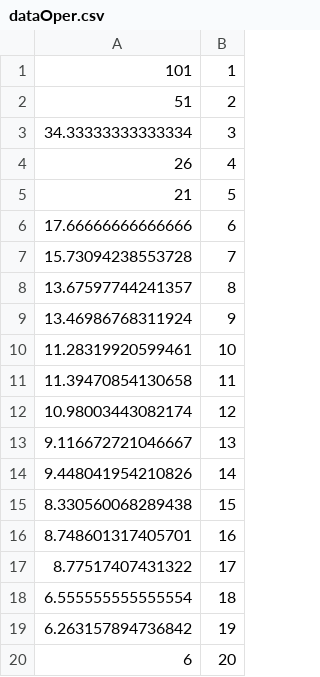
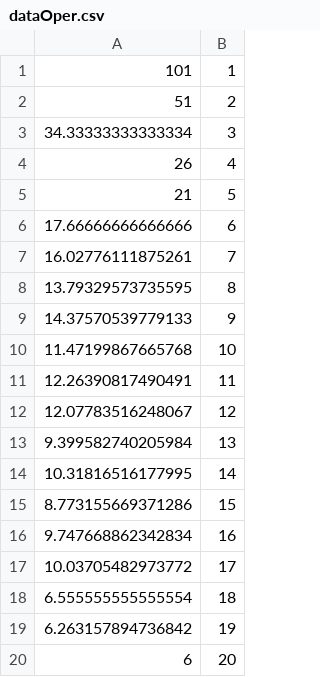
Before and after one commit to quantitative-hadoopSVR/bootstrapped-hadoop-svr, a CSV file: source_data/oper/dataOper.csv, drawn as a sheet; only a part is shown.

```diff
--- a/source_data/oper/dataOper.csv
+++ b/source_data/oper/dataOper.csv
@@ -6,13 +6,13 @@
 17.66666666666666,6
-15.73094238553728,7
-13.67597744241357,8
-13.46986768311924,9
-11.28319920599461,10
-11.39470854130658,11
-10.98003443082174,12
-9.116672721046667,13
-9.448041954210826,14
-8.330560068289438,15
-8.748601317405701,16
-8.77517407431322,17
+16.02776111875261,7
+13.79329573735595,8
+14.37570539779133,9
+11.47199867665768,10
+12.26390817490491,11
+12.07783516248067,12
+9.399582740205984,13
+10.31816516177995,14
+8.773155669371286,15
+9.747668862342834,16
+10.03705482973772,17
 6.555555555555554,18
```
Also changed, not shown: source_data/analyt/dataAM.csv, 3 other files.
